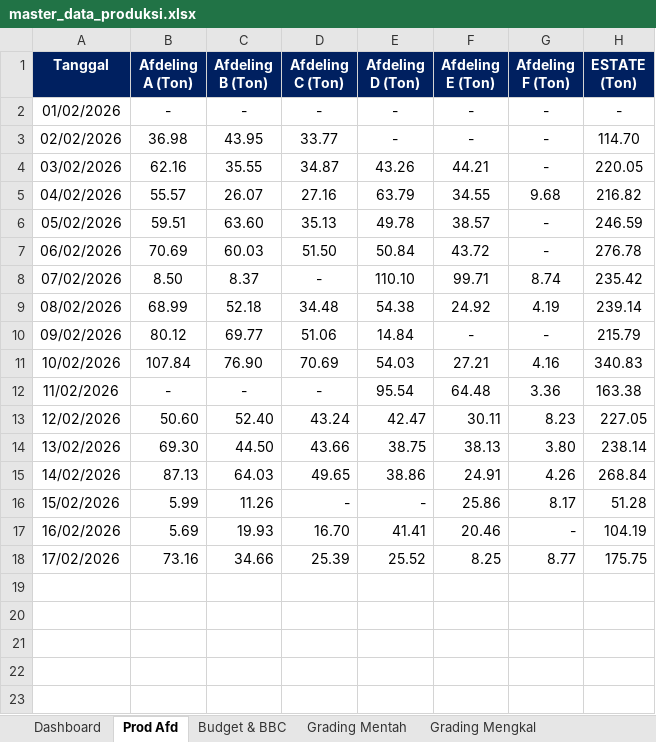
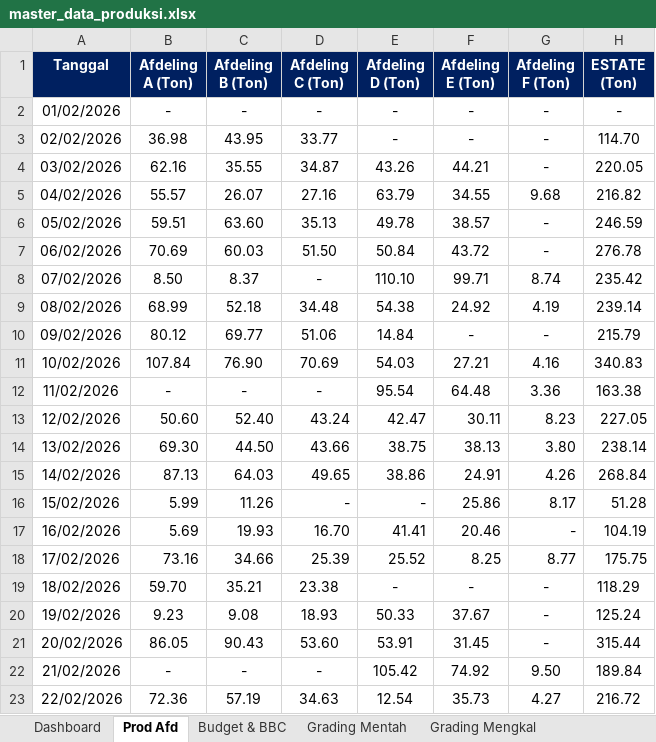
Before and after one commit to filekerja121291-listio/dashboard-sawit, an Excel workbook: master_data_produksi.xlsx, sheet Prod Afd, drawn as a sheet; values as stored, in another font and other column widths than the file's, no borders; the diff names each change by its address in the sheet, - before the commit and + after, or states it on an @@ line.

```diff
--- a/master_data_produksi.xlsx (sheet Prod Afd)
+++ b/master_data_produksi.xlsx (sheet Prod Afd)
+row 19: 18/02/2026 | 59.70 | 35.21 | 23.38 | - | - | - | 118.29
+row 20: 19/02/2026 | 9.23 | 9.08 | 18.93 | 50.33 | 37.67 | - | 125.24
+row 21: 20/02/2026 | 86.05 | 90.43 | 53.60 | 53.91 | 31.45 | - | 315.44
+row 22: 21/02/2026 | - | - | - | 105.42 | 74.92 | 9.50 | 189.84
+row 23: 22/02/2026 | 72.36 | 57.19 | 34.63 | 12.54 | 35.73 | 4.27 | 216.72
```
Also changed, not shown: sheet Dashboard, sheet Grading Mentah, sheet Grading Mengkal, data_produksi.xlsx, 2 other files.
